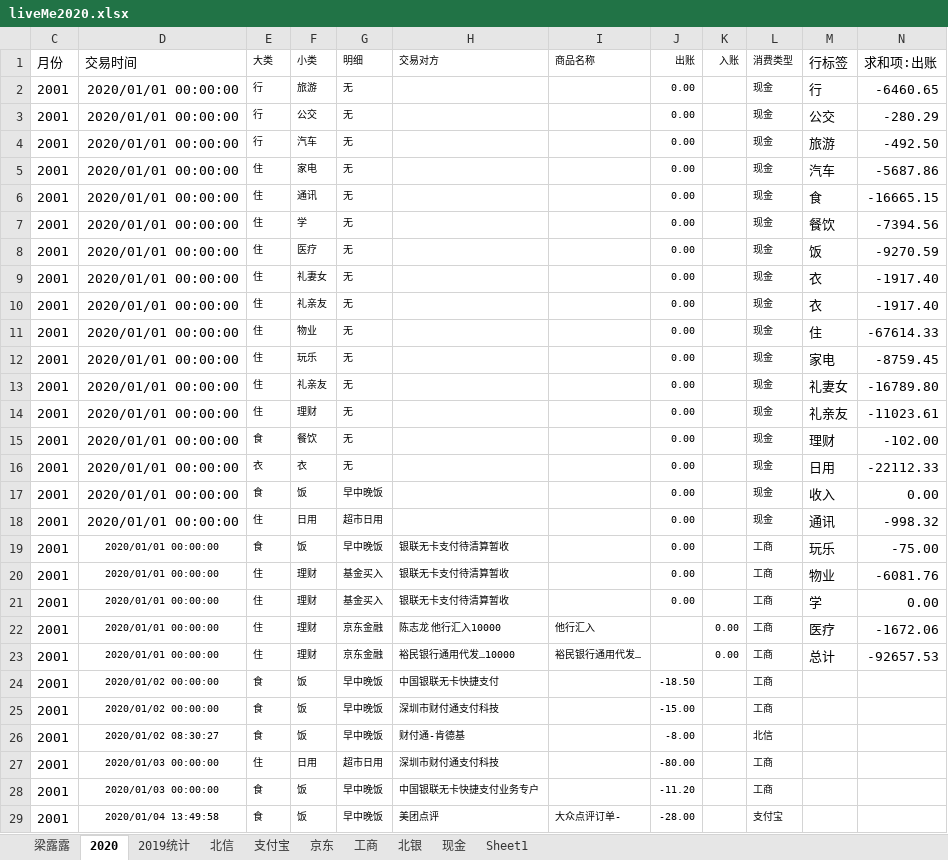
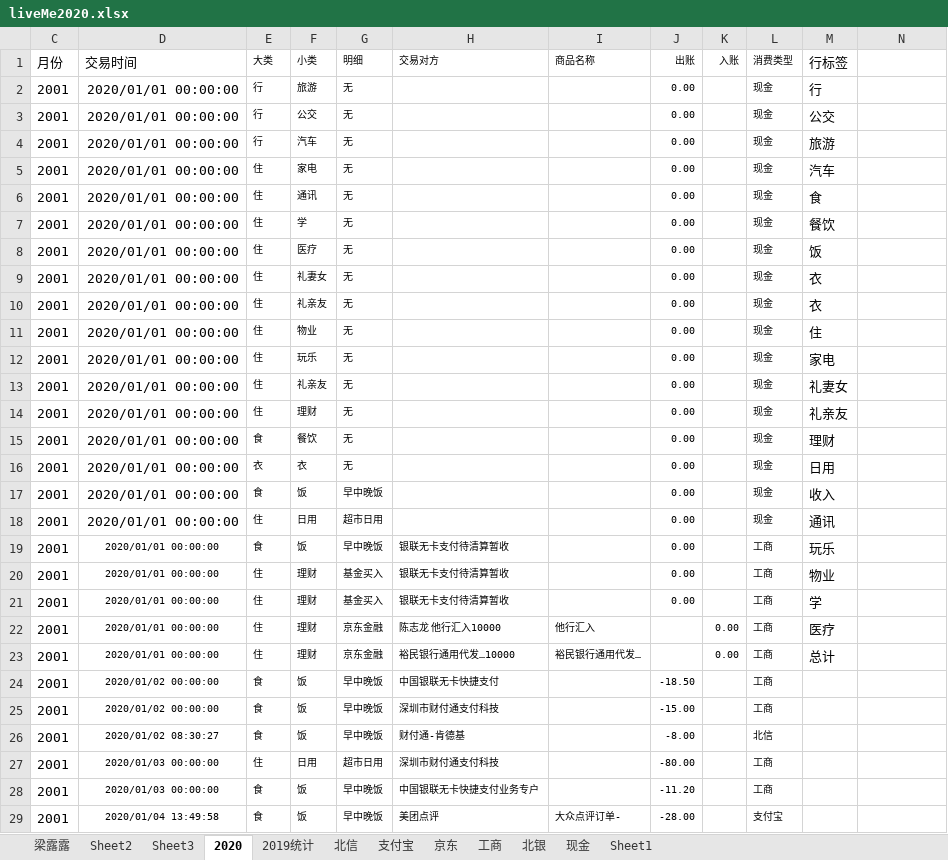
Before and after one commit to czl315/ttjj, an Excel workbook: src/main/java/live/liveMe2020.xlsx, sheet 2020, drawn as a sheet; only a part is shown; values as stored, in another font and other column widths than the file's, no borders; charts and pictures not drawn; the diff names each change by its address in the sheet, - before the commit and + after, or states it on an @@ line.

```diff
--- a/src/main/java/live/liveMe2020.xlsx (sheet 2020)
+++ b/src/main/java/live/liveMe2020.xlsx (sheet 2020)
+sheet tab: Sheet2
+sheet tab: Sheet3
-N1: 求和项:出账
+N1: (empty)
-N2: -6460.65
+N2: (empty)
-N3: -280.29
+N3: (empty)
-N4: -492.50
+N4: (empty)
-N5: -5687.86
+N5: (empty)
-N6: -16665.15
+N6: (empty)
-N7: -7394.56
+N7: (empty)
-N8: -9270.59
+N8: (empty)
-N9:N10: -1917.40
+N9:N10: (empty)
-N11: -67614.33
+N11: (empty)
-N12: -8759.45
+N12: (empty)
-N13: -16789.80
+N13: (empty)
-N14: -11023.61
+N14: (empty)
-N15: -102.00
+N15: (empty)
-N16: -22112.33
+N16: (empty)
-N17: 0.00
+N17: (empty)
-N18: -998.32
+N18: (empty)
-N19: -75.00
+N19: (empty)
-N20: -6081.76
+N20: (empty)
-N21: 0.00
+N21: (empty)
-N22: -1672.06
+N22: (empty)
-N23: -92657.53
+N23: (empty)
```
Also changed, not shown: sheet Sheet1, 5 other files.
